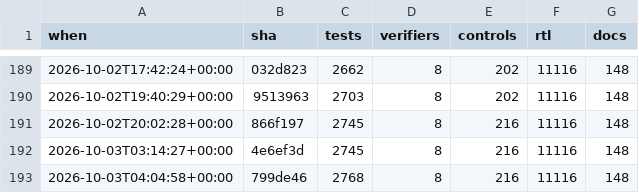
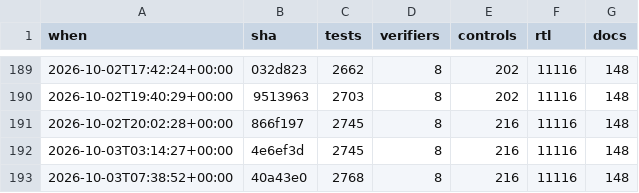
Before and after one commit to 2AMLogic/gf180-parasynth, a CSV file: docs/scorecard/history.csv, drawn as a sheet; only a part is shown, gaps mark what is left out.

```diff
--- a/docs/scorecard/history.csv
+++ b/docs/scorecard/history.csv
@@ -192,2 +192,2 @@ when,sha,tests,verifiers,controls,rtl,docs
 2026-10-03T03:14:27+00:00,4e6ef3d,2745,8,216,11116,148
-2026-10-03T04:04:58+00:00,799de46,2768,8,216,11116,148
+2026-10-03T07:38:52+00:00,40a43e0,2768,8,216,11116,148
```
Also changed, not shown: 2 other files.
